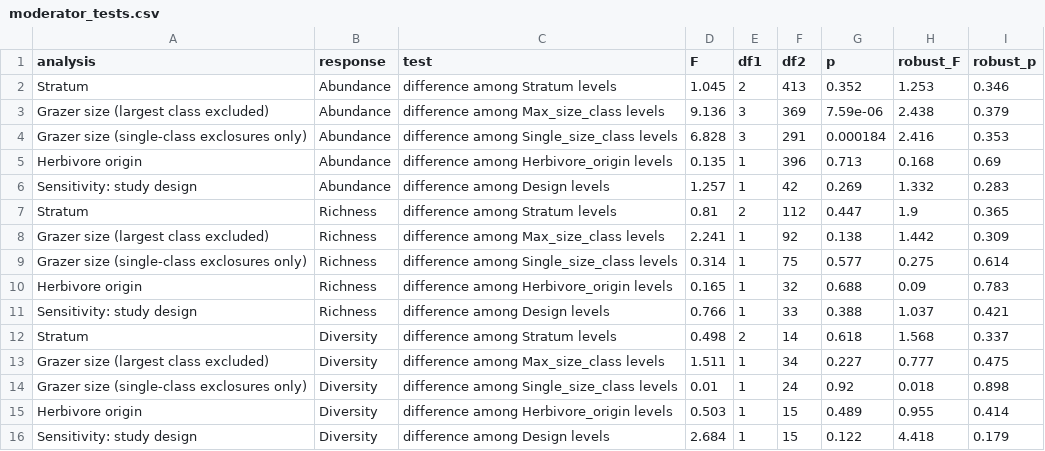
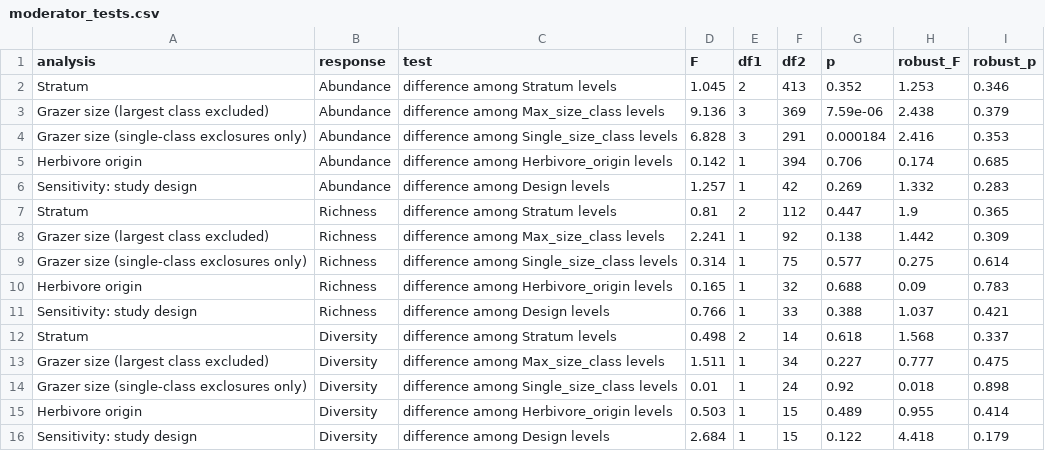
Before and after one commit to contos1994-prog/grazing_inverts_meta-analysis, a CSV file: output/tables/moderator_tests.csv, drawn as a sheet.

```diff
--- a/output/tables/moderator_tests.csv
+++ b/output/tables/moderator_tests.csv
@@ -4,3 +4,3 @@
 "Grazer size (single-class exclosures only)","Abundance","difference among Single_size_class levels",6.828,3,291,0.000184,2.416,0.353
-"Herbivore origin","Abundance","difference among Herbivore_origin levels",0.135,1,396,0.713,0.168,0.69
+"Herbivore origin","Abundance","difference among Herbivore_origin levels",0.142,1,394,0.706,0.174,0.685
 "Sensitivity: study design","Abundance","difference among Design levels",1.257,1,42,0.269,1.332,0.283
```
Also changed, not shown: output/tables/model_estimates.csv, 42 other files.
